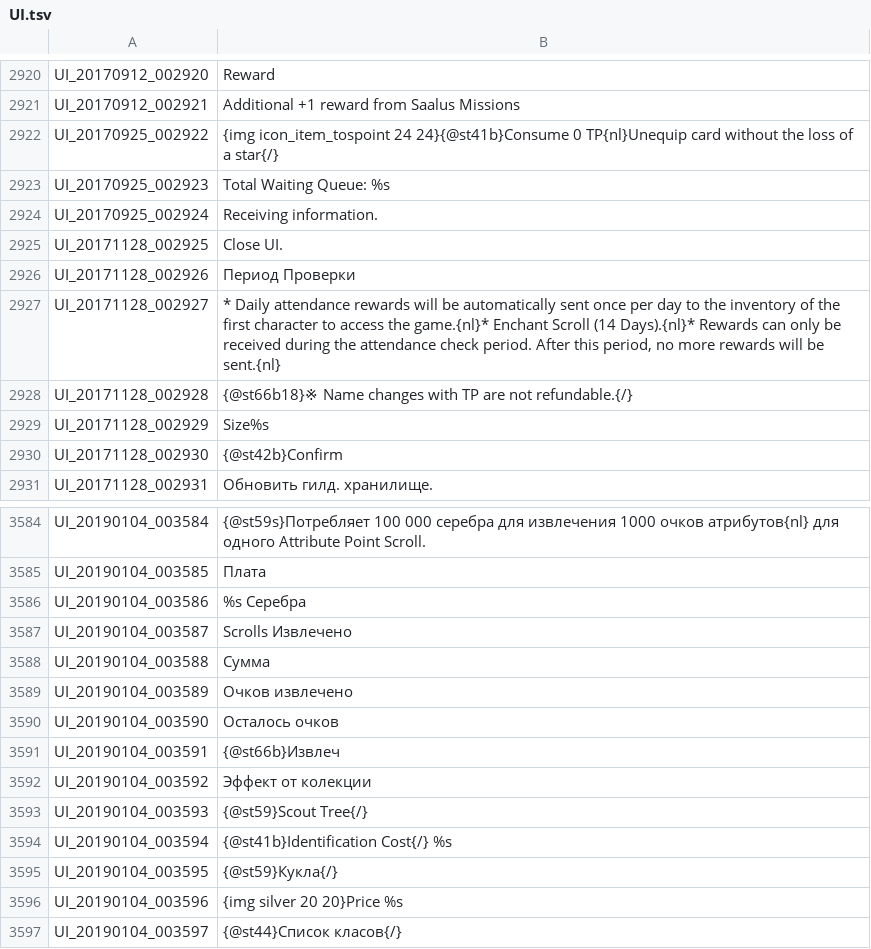
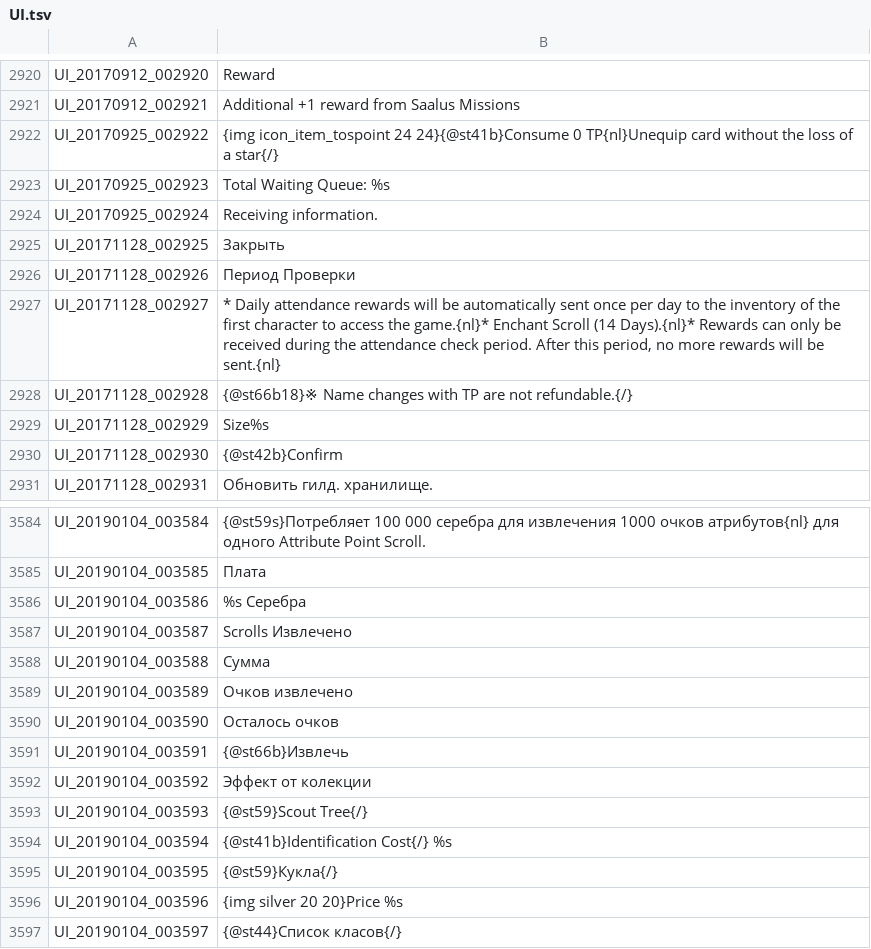
Before and after one commit to Treeofsavior/RussianTranslation, a TSV file: UI.tsv, drawn as a sheet; only a part is shown, gaps mark what is left out; the diff covers the shown part only.

```diff
--- a/UI.tsv
+++ b/UI.tsv
@@ -2924,3 +2924,3 @@ UI_20170925_002923	Total Waiting Queue: %s
 UI_20170925_002924	Receiving information.
-UI_20171128_002925	Close UI.
+UI_20171128_002925	Закрыть
 UI_20171128_002926	Период Проверки
@@ -3590,3 +3590,3 @@ UI_20190104_003589	Очков извлечено
 UI_20190104_003590	Осталось очков
-UI_20190104_003591	{@st66b}Извлеч
+UI_20190104_003591	{@st66b}Извлечь
 UI_20190104_003592	Эффект от колекции
```
Also changed, not shown: 7 edited cells elsewhere in this file, 4 other files.
